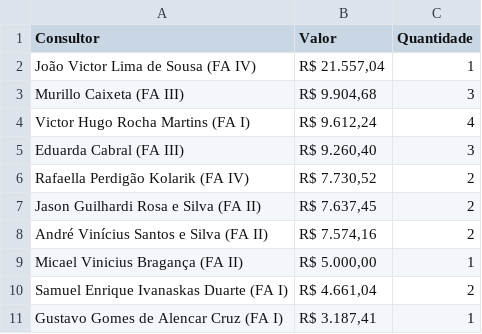
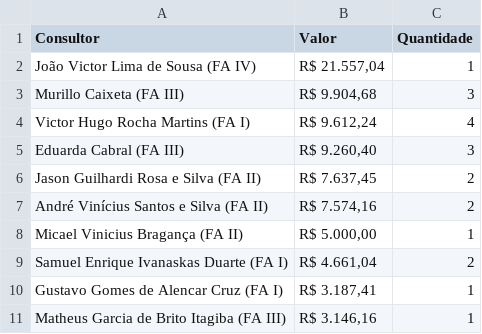
Before and after one commit to officew1goiania/gestaoavista2, a CSV file: ranking_ap.csv, drawn as a sheet; removed rows and columns are numbered as before the commit, all else as after; the diff names each change by its address in the sheet, - before the commit and + after, or states it on an @@ line.

```diff
--- a/ranking_ap.csv
+++ b/ranking_ap.csv
-row 6: Rafaella Perdigão Kolarik (FA IV) | R$ 7.730,52 | 2
+row 11: Matheus Garcia de Brito Itagiba (FA III) | R$ 3.146,16 | 1
```
Also changed, not shown: 1 other file.
